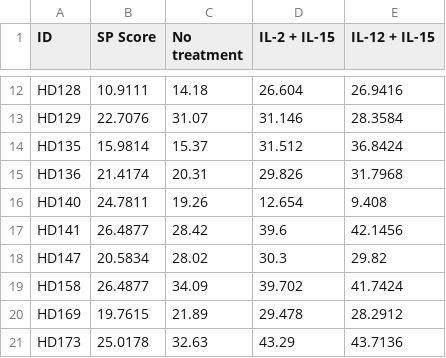
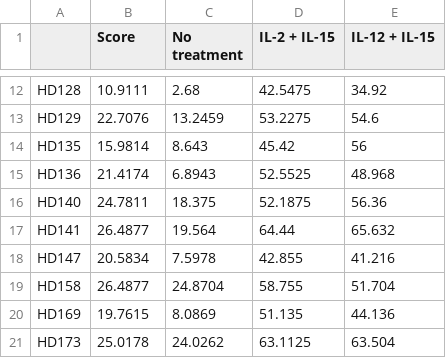
Before and after one commit to olivered30/NK-CELL, a CSV file: NK2024/Python files/Cytokine test.csv, drawn as a sheet; only a part is shown, gaps mark what is left out; the diff covers the shown part only; the diff names each change by its address in the sheet, - before the commit and + after, or states it on an @@ line.

```diff
--- a/NK2024/Python files/Cytokine test.csv
+++ b/NK2024/Python files/Cytokine test.csv
-A1: ID
+A1: (empty)
-B1: SP Score
+B1: Score
-C12 (No treatment): 14.18
+C12 (No treatment): 2.68
-D12 (IL-2 + IL-15): 26.604
+D12 (IL-2 + IL-15): 42.5475
-E12 (IL-12 + IL-15): 26.9416
+E12 (IL-12 + IL-15): 34.92
-C13 (No treatment): 31.07
+C13 (No treatment): 13.2459
-D13 (IL-2 + IL-15): 31.146
+D13 (IL-2 + IL-15): 53.2275
-E13 (IL-12 + IL-15): 28.3584
+E13 (IL-12 + IL-15): 54.6
-C14 (No treatment): 15.37
+C14 (No treatment): 8.643
-D14 (IL-2 + IL-15): 31.512
+D14 (IL-2 + IL-15): 45.42
-E14 (IL-12 + IL-15): 36.8424
+E14 (IL-12 + IL-15): 56
-C15 (No treatment): 20.31
+C15 (No treatment): 6.8943
-D15 (IL-2 + IL-15): 29.826
+D15 (IL-2 + IL-15): 52.5525
-E15 (IL-12 + IL-15): 31.7968
+E15 (IL-12 + IL-15): 48.968
-C16 (No treatment): 19.26
+C16 (No treatment): 18.375
-D16 (IL-2 + IL-15): 12.654
+D16 (IL-2 + IL-15): 52.1875
-E16 (IL-12 + IL-15): 9.408
+E16 (IL-12 + IL-15): 56.36
-C17 (No treatment): 28.42
+C17 (No treatment): 19.564
-D17 (IL-2 + IL-15): 39.6
+D17 (IL-2 + IL-15): 64.44
-E17 (IL-12 + IL-15): 42.1456
+E17 (IL-12 + IL-15): 65.632
-C18 (No treatment): 28.02
+C18 (No treatment): 7.5978
-D18 (IL-2 + IL-15): 30.3
+D18 (IL-2 + IL-15): 42.855
-E18 (IL-12 + IL-15): 29.82
+E18 (IL-12 + IL-15): 41.216
-C19 (No treatment): 34.09
+C19 (No treatment): 24.8704
-D19 (IL-2 + IL-15): 39.702
+D19 (IL-2 + IL-15): 58.755
-E19 (IL-12 + IL-15): 41.7424
+E19 (IL-12 + IL-15): 51.704
-C20 (No treatment): 21.89
+C20 (No treatment): 8.0869
-D20 (IL-2 + IL-15): 29.478
+D20 (IL-2 + IL-15): 51.135
-E20 (IL-12 + IL-15): 28.2912
+E20 (IL-12 + IL-15): 44.136
-C21 (No treatment): 32.63
+C21 (No treatment): 24.0262
-D21 (IL-2 + IL-15): 43.29
+D21 (IL-2 + IL-15): 63.1125
-E21 (IL-12 + IL-15): 43.7136
+E21 (IL-12 + IL-15): 63.504
```
Also changed, not shown: 42 edited cells elsewhere in this file.
